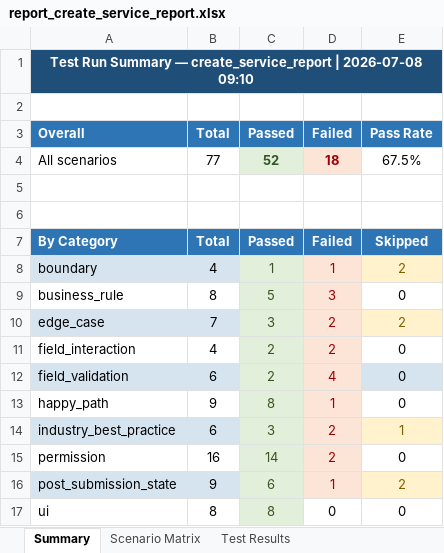
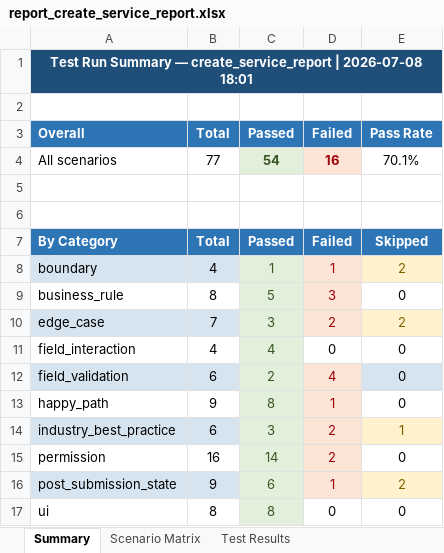
Before and after one commit to trainee1-ithena/testing-automation, an Excel workbook: report_create_service_report.xlsx, sheet Summary, drawn as a sheet; values as stored, in another font and other column widths than the file's, no borders; the diff names each change by its address in the sheet, - before the commit and + after, or states it on an @@ line.

```diff
--- a/report_create_service_report.xlsx (sheet Summary)
+++ b/report_create_service_report.xlsx (sheet Summary)
-A1 (Overall): …| 2026-07-08 09:10
+A1 (Overall): …| 2026-07-08 18:01
-C4 (Passed): 52
+C4 (Passed): 54
-D4 (Failed): 18
+D4 (Failed): 16
-E4 (Pass Rate): 67.5%
+E4 (Pass Rate): 70.1%
-C11 (Passed): 2
+C11 (Passed): 4
-D11 (Failed): 2
+D11 (Failed): 0
@@ D11 fill: #FCE4D6 → none, text colour: #9C0006 → black @@
```
Also changed, not shown: sheet Test Results, 13 other files.
